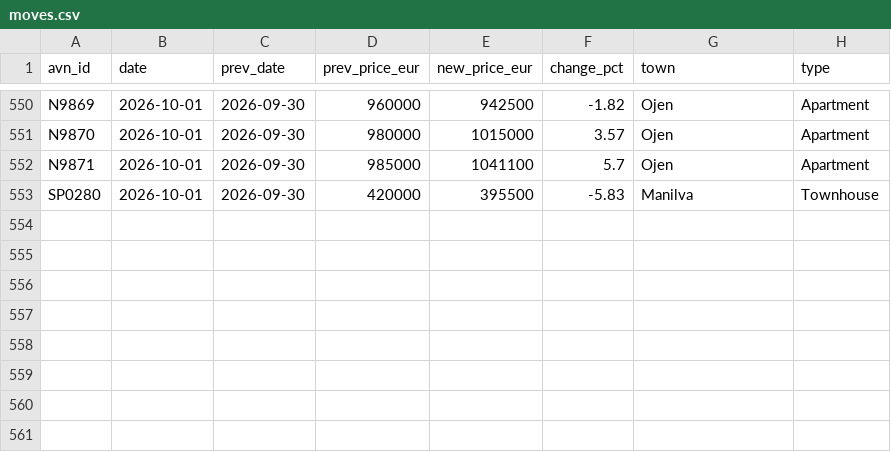
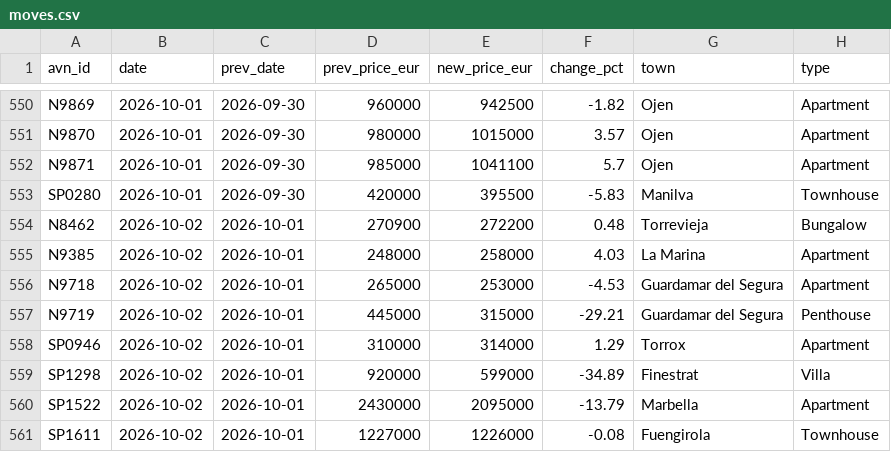
Before and after one commit to HenrikKolstad/avena-data, a CSV file: market/moves.csv, drawn as a sheet; only a part is shown, gaps mark what is left out.

```diff
--- a/market/moves.csv
+++ b/market/moves.csv
@@ -553 +553,9 @@ N9871,2026-10-01,2026-09-30,985000,1041100,5.7,Ojen,Apartment
 SP0280,2026-10-01,2026-09-30,420000,395500,-5.83,Manilva,Townhouse
+N8462,2026-10-02,2026-10-01,270900,272200,0.48,Torrevieja,Bungalow
+N9385,2026-10-02,2026-10-01,248000,258000,4.03,La Marina,Apartment
+N9718,2026-10-02,2026-10-01,265000,253000,-4.53,Guardamar del Segura,Apartment
+N9719,2026-10-02,2026-10-01,445000,315000,-29.21,Guardamar del Segura,Penthouse
+SP0946,2026-10-02,2026-10-01,310000,314000,1.29,Torrox,Apartment
+SP1298,2026-10-02,2026-10-01,920000,599000,-34.89,Finestrat,Villa
+SP1522,2026-10-02,2026-10-01,2430000,2095000,-13.79,Marbella,Apartment
+SP1611,2026-10-02,2026-10-01,1227000,1226000,-0.08,Fuengirola,Townhouse
```
Also changed, not shown: delphi/index.csv, market/movement-ledger.csv, 9 other files.
